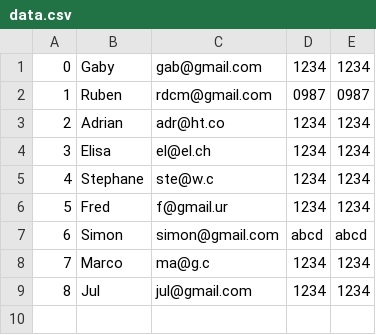
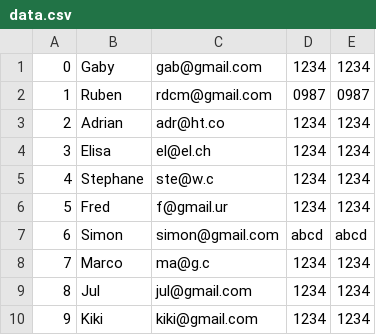
Before and after one commit to Realise-Formation-Digital/20.10-Bootstrap-SportNewspaper, a CSV file: login/data.csv, drawn as a sheet; the diff names each change by its address in the sheet, - before the commit and + after, or states it on an @@ line.

```diff
--- a/login/data.csv
+++ b/login/data.csv
+row 10: 9 | Kiki | kiki@gmail.com | 1234 | 1234
```
Also changed, not shown: 2 other files.
